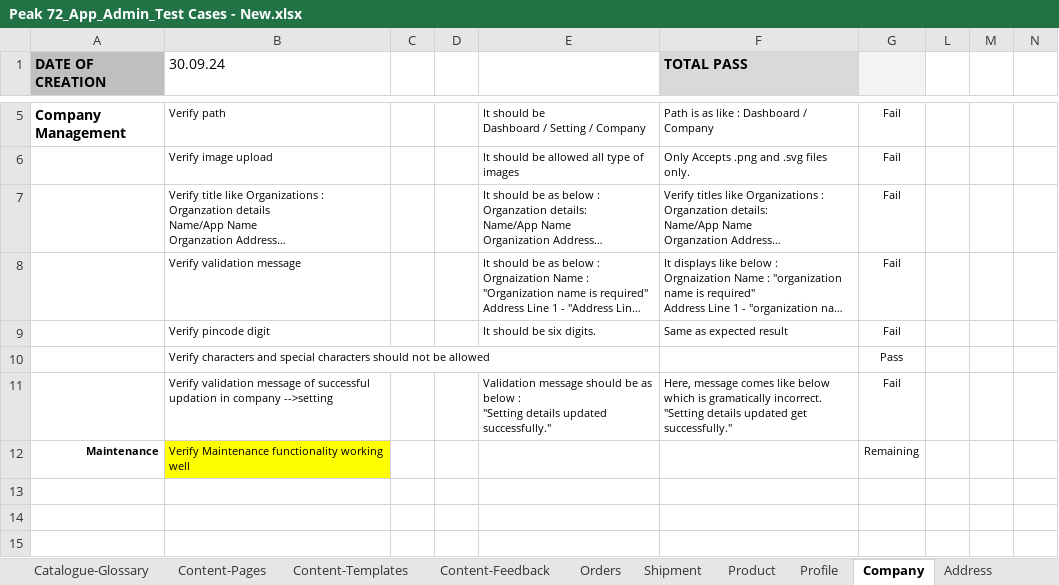
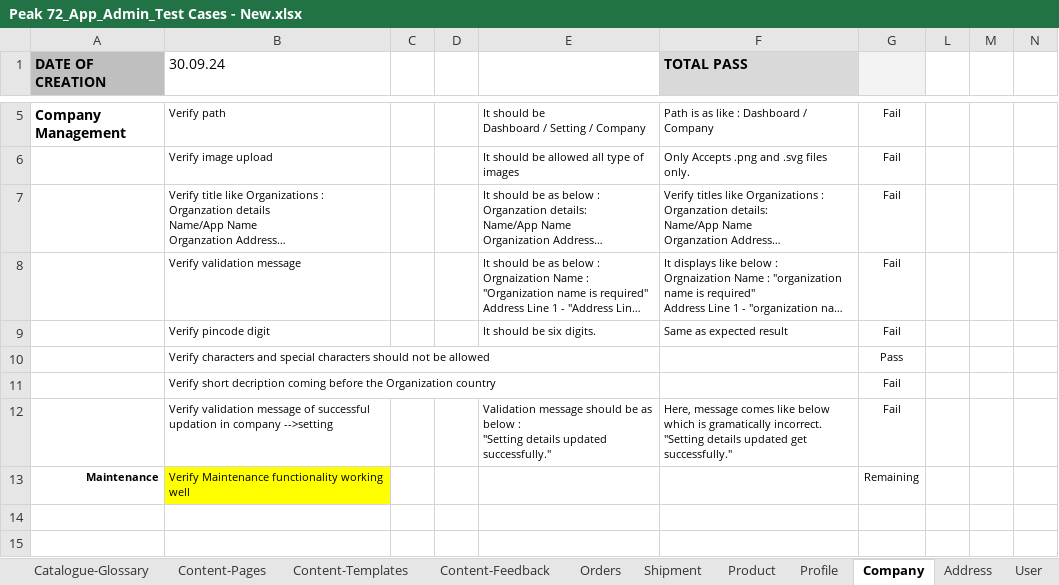
Before and after one commit to Ronakriyapatel/Peak72, an Excel workbook: Admin Panal Test Cases/Peak 72_App_Admin_Test Cases - New.xlsx, sheet Company, drawn as a sheet; only a part is shown, gaps mark what is left out; the shorter side is filled out with more unchanged rows; long unchanged cells end in …; values as stored, in another font and other column widths than the file's, no borders; charts and pictures and conditional formats not drawn; the diff names each change by its address in the sheet, - before the commit and + after, or states it on an @@ line.

```diff
--- a/Admin Panal Test Cases/Peak 72_App_Admin_Test Cases - New.xlsx (sheet Company)
+++ b/Admin Panal Test Cases/Peak 72_App_Admin_Test Cases - New.xlsx (sheet Company)
+sheet tab: User
+row 11:  | Verify short decription coming before the Organization country |  |  |  |  | Fail
```
Also changed, not shown: sheet Address, charts or pictures, App Test Cases/Peak 72_App_Test Cases.xlsx, 8 other files.
